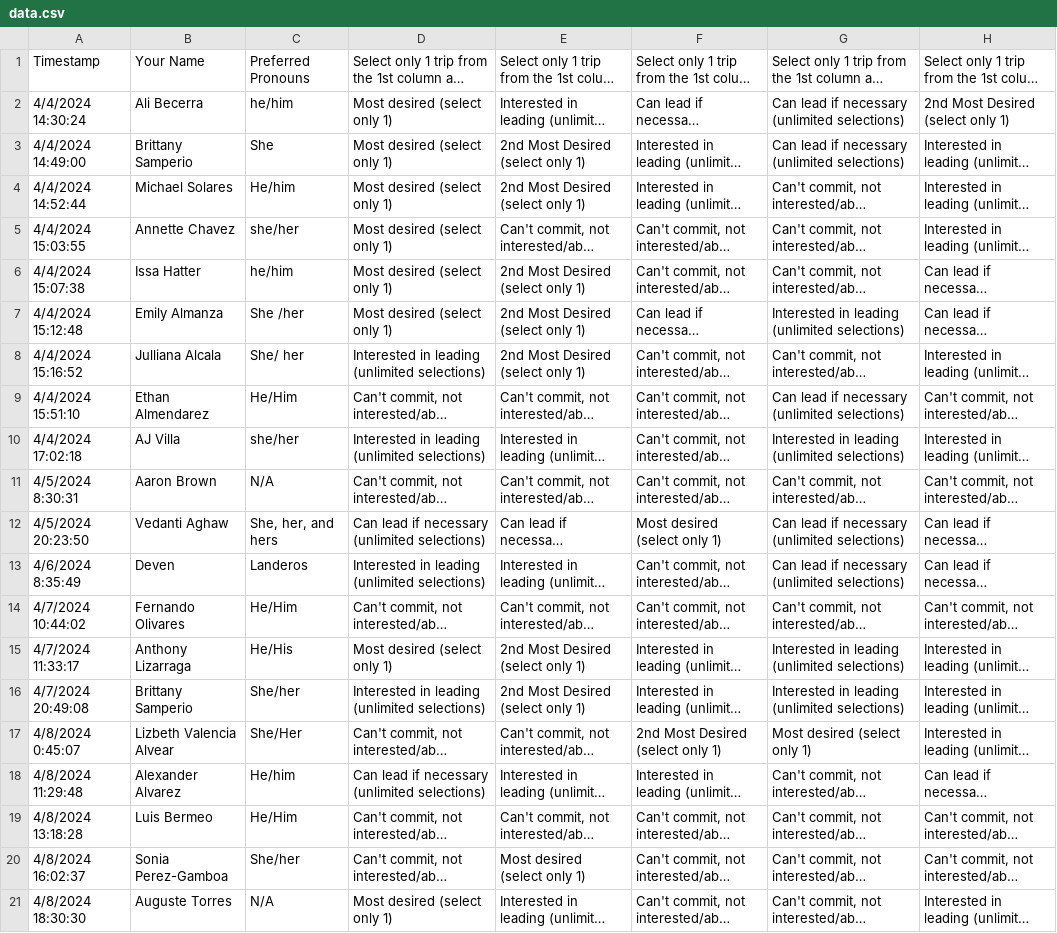
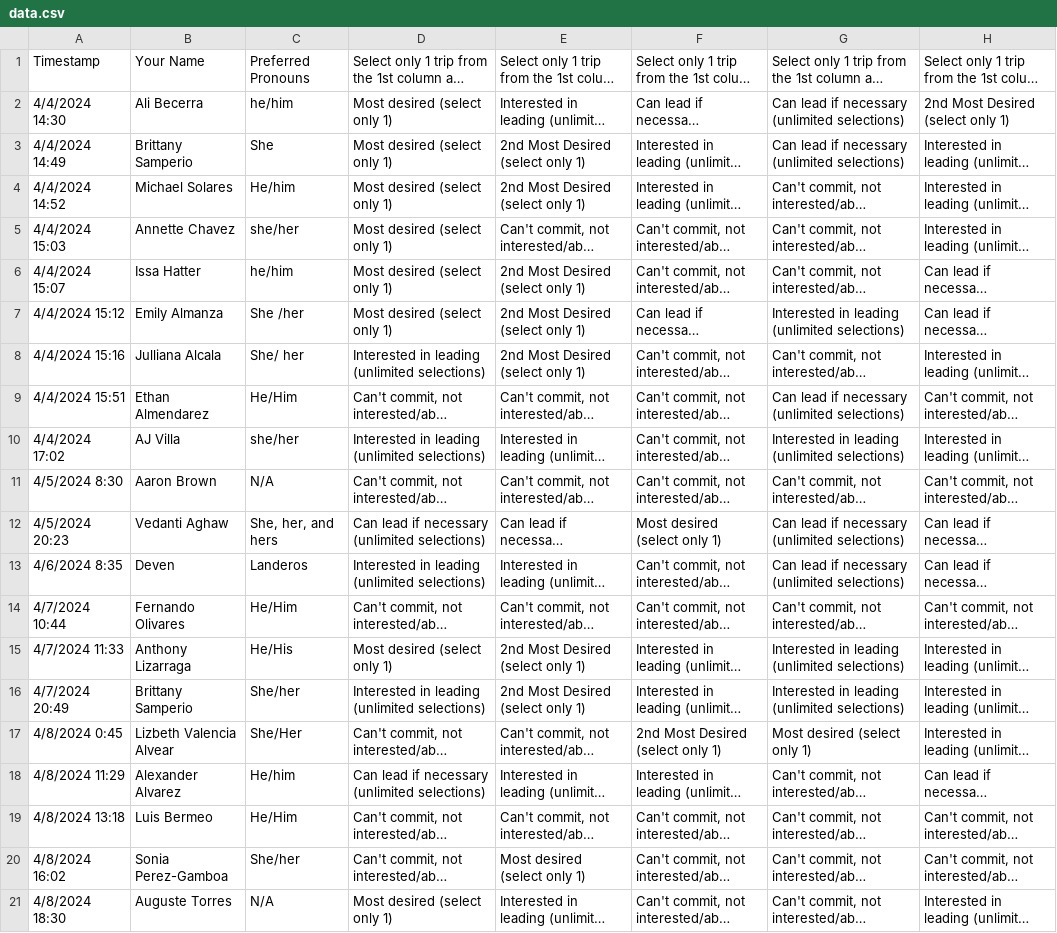
Before and after one commit to anthonylga22/Leader_Wishlist_Assignment, a CSV file: data.csv, drawn as a sheet; only a part is shown; long unchanged cells end in …; the diff names each change by its address in the sheet, - before the commit and + after, or states it on an @@ line.

```diff
--- a/data.csv
+++ b/data.csv
-A2: 4/4/2024 14:30:24
+A2: 4/4/2024 14:30
-A3: 4/4/2024 14:49:00
+A3: 4/4/2024 14:49
-A4: 4/4/2024 14:52:44
+A4: 4/4/2024 14:52
-A5: 4/4/2024 15:03:55
+A5: 4/4/2024 15:03
-A6: 4/4/2024 15:07:38
+A6: 4/4/2024 15:07
-A7: 4/4/2024 15:12:48
+A7: 4/4/2024 15:12
-A8: 4/4/2024 15:16:52
+A8: 4/4/2024 15:16
-A9: 4/4/2024 15:51:10
+A9: 4/4/2024 15:51
-A10: 4/4/2024 17:02:18
+A10: 4/4/2024 17:02
-A11: 4/5/2024 8:30:31
+A11: 4/5/2024 8:30
-A12: 4/5/2024 20:23:50
+A12: 4/5/2024 20:23
-A13: 4/6/2024 8:35:49
+A13: 4/6/2024 8:35
-A14: 4/7/2024 10:44:02
+A14: 4/7/2024 10:44
-A15: 4/7/2024 11:33:17
+A15: 4/7/2024 11:33
-A16: 4/7/2024 20:49:08
+A16: 4/7/2024 20:49
-A17: 4/8/2024 0:45:07
+A17: 4/8/2024 0:45
-A18: 4/8/2024 11:29:48
+A18: 4/8/2024 11:29
-A19: 4/8/2024 13:18:28
+A19: 4/8/2024 13:18
-A20: 4/8/2024 16:02:37
+A20: 4/8/2024 16:02
-A21: 4/8/2024 18:30:30
+A21: 4/8/2024 18:30
```
Also changed, not shown: 1 other file.
